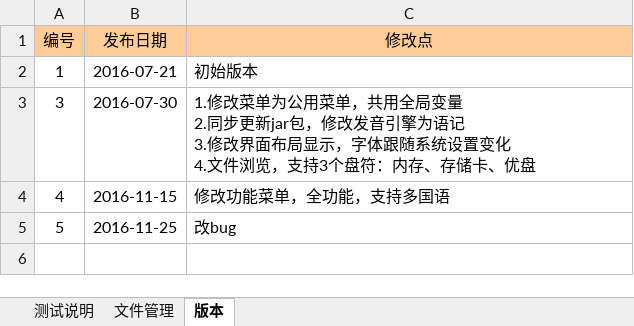
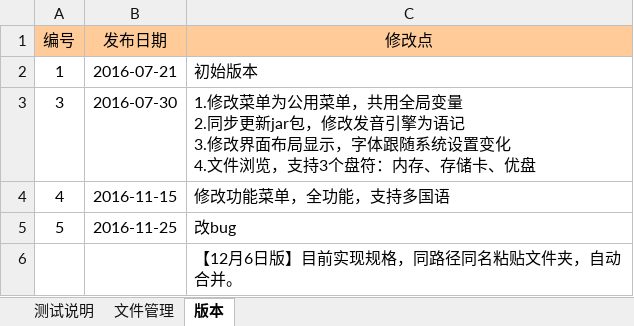
Before and after one commit to huclengyue/JH968, an Excel workbook: bugs_list/测试单-文件管理.xlsx, sheet 版本, drawn as a sheet; values as stored, in another font and other column widths than the file's, no borders; the diff names each change by its address in the sheet, - before the commit and + after, or states it on an @@ line.

```diff
--- a/bugs_list/测试单-文件管理.xlsx (sheet 版本)
+++ b/bugs_list/测试单-文件管理.xlsx (sheet 版本)
+row 6:  |  | 【12月6日版】目前实现规格，同路径同名粘贴文件夹，自动合并。
```
Also changed, not shown: sheet 文件管理, sheet 测试说明, hidden cells.
